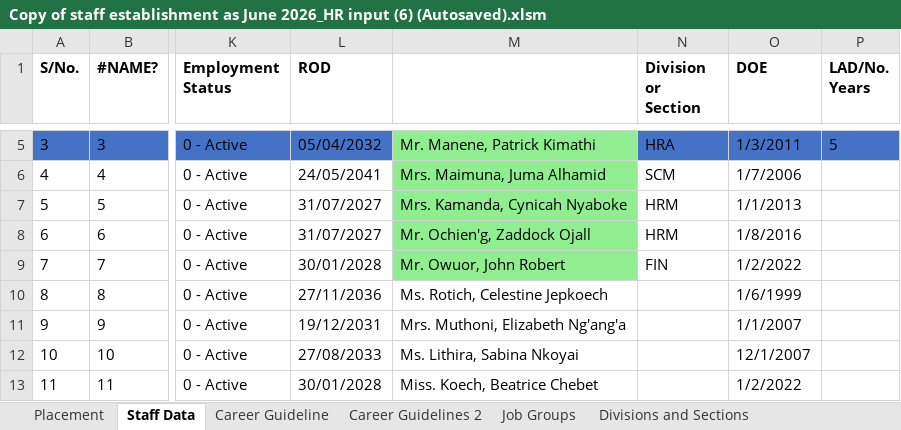
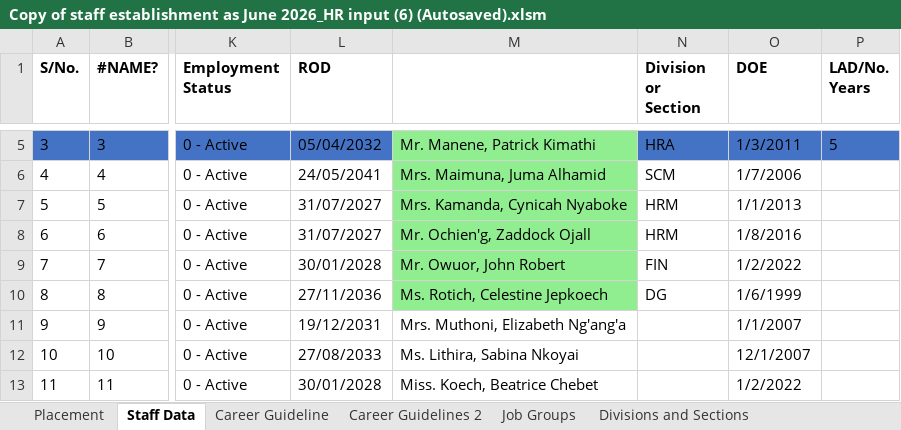
Before and after one commit to MwauraPatrick/DSAS, an Excel workbook: Projects/HR/placement (1)/Copy of staff establishment as June 2026_HR input (6) (Autosaved).xlsm, sheet Staff Data, drawn as a sheet; only a part is shown, gaps mark what is left out; values as stored, in another font and other column widths than the file's, no borders; the diff names each change by its address in the sheet, - before the commit and + after, or states it on an @@ line.

```diff
--- a/Projects/HR/placement (1)/Copy of staff establishment as June 2026_HR input (6) (Autosaved).xlsm (sheet Staff Data)
+++ b/Projects/HR/placement (1)/Copy of staff establishment as June 2026_HR input (6) (Autosaved).xlsm (sheet Staff Data)
-M10 fill: none
+M10 fill: #90EE90
-N10 (Division or Section): (empty)
+N10 (Division or Section): DG
```
Also changed, not shown: sheet Placement, 38 other files.
